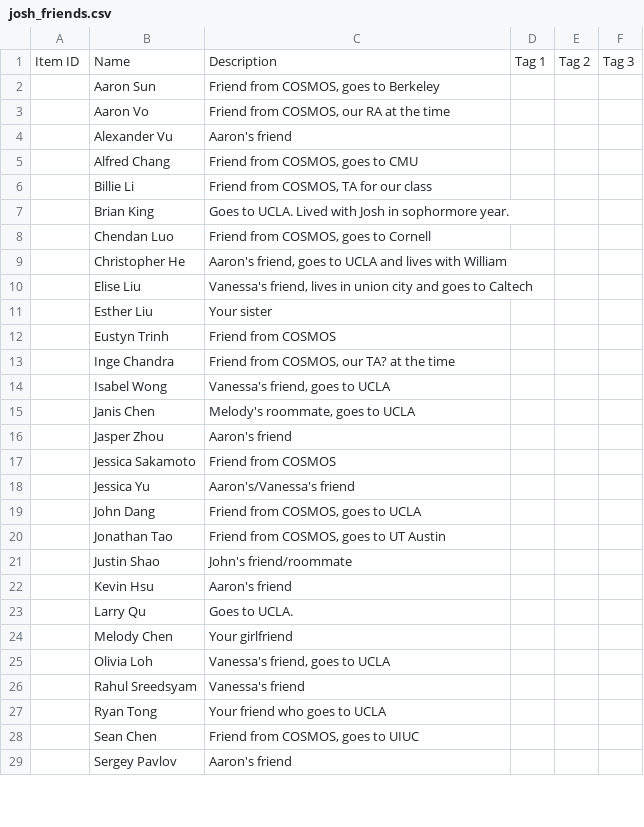
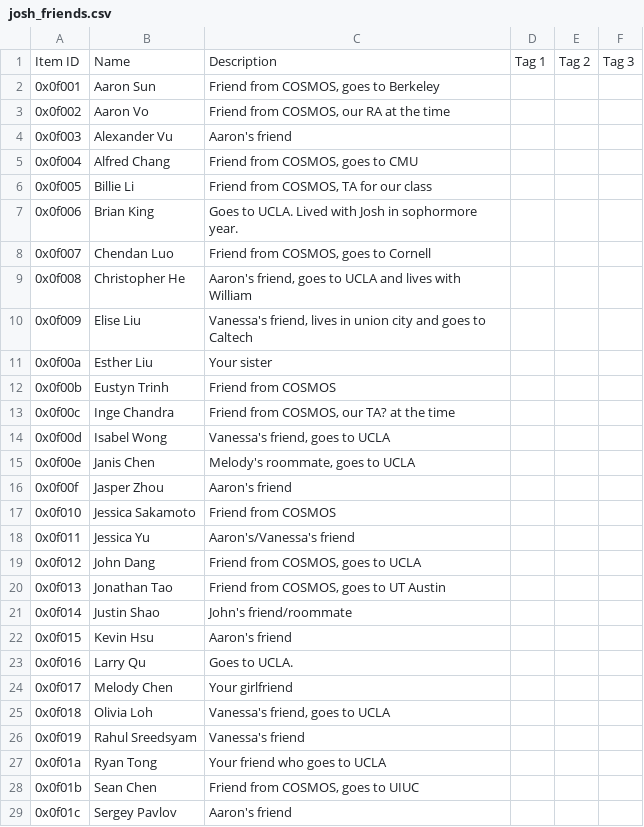
Before and after one commit to aaronsun1030/rank_everything, a CSV file: lists/satisfactory/josh_friends.csv, drawn as a sheet; only a part is shown; the diff covers the shown part only.

Commit message:
josh list

```diff
--- a/lists/satisfactory/josh_friends.csv
+++ b/lists/satisfactory/josh_friends.csv
@@ -1,29 +1,29 @@
 Item ID,Name,Description,Tag 1,Tag 2,Tag 3
-,Aaron Sun,"Friend from COSMOS, goes to Berkeley",,,
-,Aaron Vo,"Friend from COSMOS, our RA at the time",,,
-,Alexander Vu,Aaron's friend,,,
-,Alfred Chang,"Friend from COSMOS, goes to CMU",,,
-,Billie Li,"Friend from COSMOS, TA for our class",,,
-,Brian King,Goes to UCLA. Lived with Josh in sophormore year.,,,
-,Chendan Luo,"Friend from COSMOS, goes to Cornell",,,
-,Christopher He,"Aaron's friend, goes to UCLA and lives with William",,,
-,Elise Liu,"Vanessa's friend, lives in union city and goes to Caltech",,,
-,Esther Liu,Your sister,,,
-,Eustyn Trinh,Friend from COSMOS,,,
-,Inge Chandra,"Friend from COSMOS, our TA? at the time",,,
-,Isabel Wong,"Vanessa's friend, goes to UCLA",,,
-,Janis Chen,"Melody's roommate, goes to UCLA",,,
-,Jasper Zhou,Aaron's friend,,,
-,Jessica Sakamoto,Friend from COSMOS,,,
-,Jessica Yu,Aaron's/Vanessa's friend,,,
-,John Dang,"Friend from COSMOS, goes to UCLA",,,
-,Jonathan Tao,"Friend from COSMOS, goes to UT Austin",,,
-,Justin Shao,John's friend/roommate,,,
-,Kevin Hsu,Aaron's friend,,,
-,Larry Qu,Goes to UCLA.,,,
-,Melody Chen,Your girlfriend,,,
-,Olivia Loh,"Vanessa's friend, goes to UCLA",,,
-,Rahul Sreedsyam,Vanessa's friend,,,
-,Ryan Tong,Your friend who goes to UCLA,,,
-,Sean Chen,"Friend from COSMOS, goes to UIUC",,,
-,Sergey Pavlov,Aaron's friend,,,
+0x0f001,Aaron Sun,"Friend from COSMOS, goes to Berkeley",,,
+0x0f002,Aaron Vo,"Friend from COSMOS, our RA at the time",,,
+0x0f003,Alexander Vu,Aaron's friend,,,
+0x0f004,Alfred Chang,"Friend from COSMOS, goes to CMU",,,
+0x0f005,Billie Li,"Friend from COSMOS, TA for our class",,,
+0x0f006,Brian King,Goes to UCLA. Lived with Josh in sophormore year.,,,
+0x0f007,Chendan Luo,"Friend from COSMOS, goes to Cornell",,,
+0x0f008,Christopher He,"Aaron's friend, goes to UCLA and lives with William",,,
+0x0f009,Elise Liu,"Vanessa's friend, lives in union city and goes to Caltech",,,
+0x0f00a,Esther Liu,Your sister,,,
+0x0f00b,Eustyn Trinh,Friend from COSMOS,,,
+0x0f00c,Inge Chandra,"Friend from COSMOS, our TA? at the time",,,
+0x0f00d,Isabel Wong,"Vanessa's friend, goes to UCLA",,,
+0x0f00e,Janis Chen,"Melody's roommate, goes to UCLA",,,
+0x0f00f,Jasper Zhou,Aaron's friend,,,
+0x0f010,Jessica Sakamoto,Friend from COSMOS,,,
+0x0f011,Jessica Yu,Aaron's/Vanessa's friend,,,
+0x0f012,John Dang,"Friend from COSMOS, goes to UCLA",,,
+0x0f013,Jonathan Tao,"Friend from COSMOS, goes to UT Austin",,,
+0x0f014,Justin Shao,John's friend/roommate,,,
+0x0f015,Kevin Hsu,Aaron's friend,,,
+0x0f016,Larry Qu,Goes to UCLA.,,,
+0x0f017,Melody Chen,Your girlfriend,,,
+0x0f018,Olivia Loh,"Vanessa's friend, goes to UCLA",,,
+0x0f019,Rahul Sreedsyam,Vanessa's friend,,,
+0x0f01a,Ryan Tong,Your friend who goes to UCLA,,,
+0x0f01b,Sean Chen,"Friend from COSMOS, goes to UIUC",,,
+0x0f01c,Sergey Pavlov,Aaron's friend,,,
```
Also changed, not shown: 6 edited cells elsewhere in this file, 1 other file.
